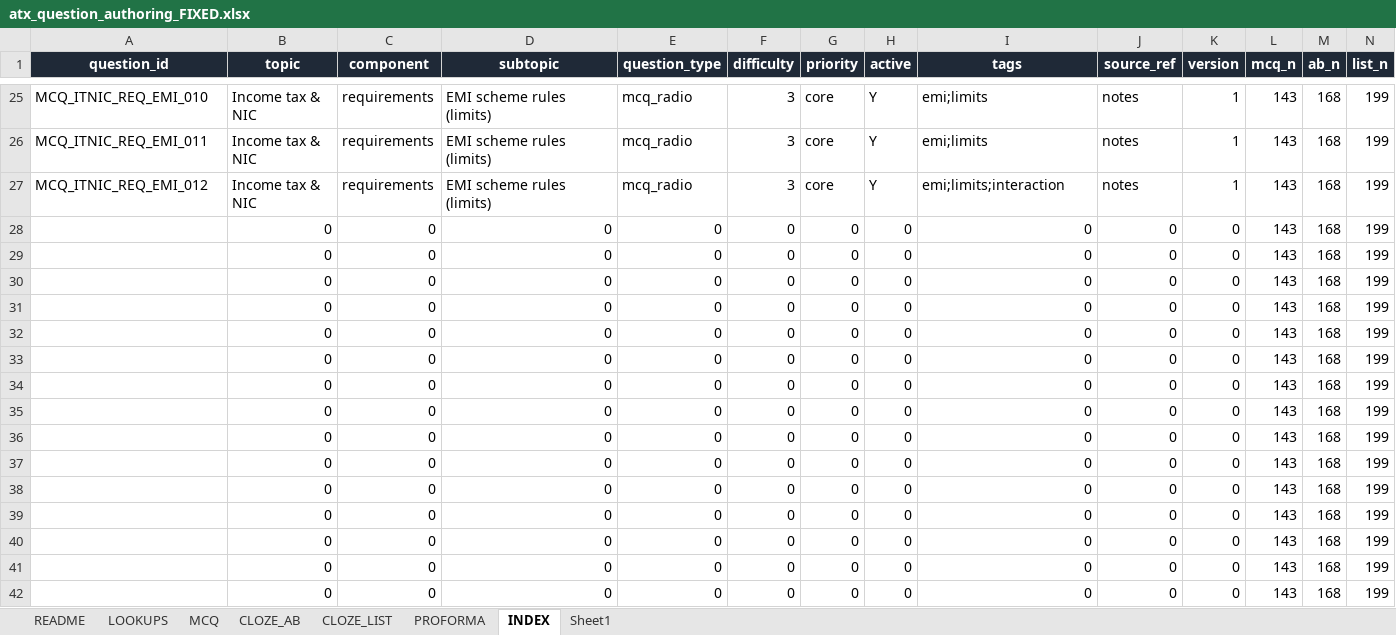
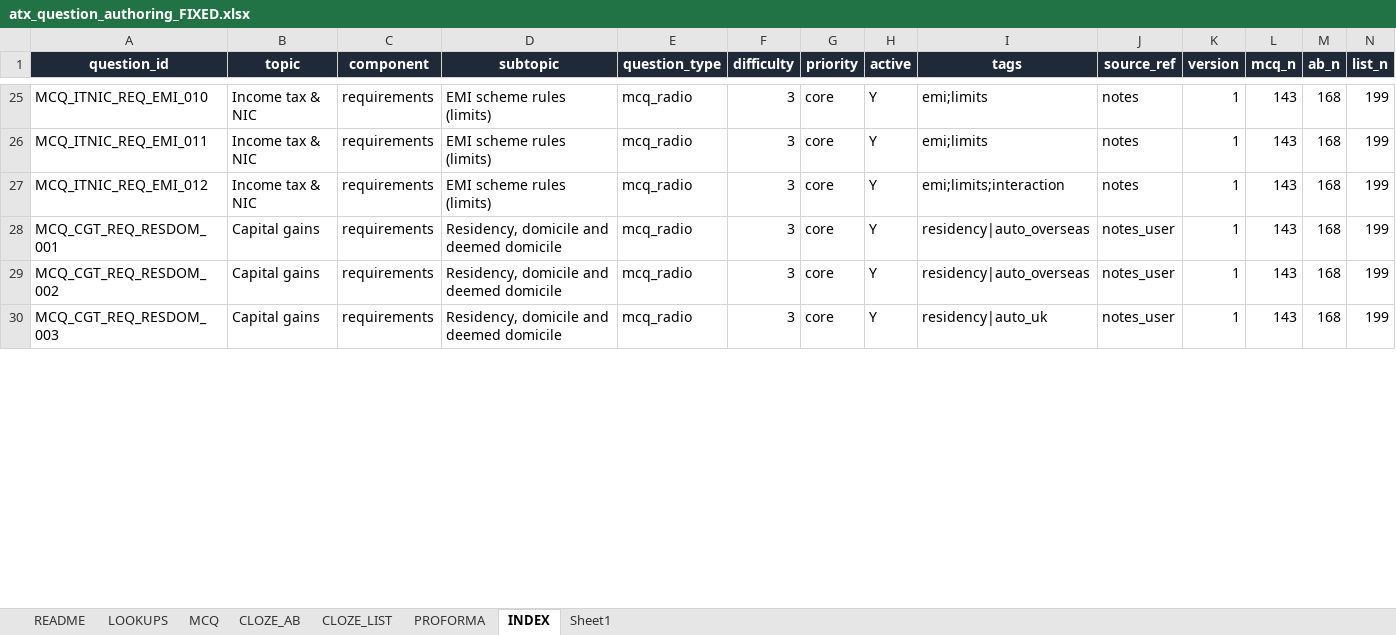
Before and after one commit to Knaderi00/sbr_quiz_app, an Excel workbook: src/tools/atx_question_authoring_FIXED.xlsx, sheet INDEX, drawn as a sheet; only a part is shown, gaps mark what is left out; values as stored, in another font and other column widths than the file's, no borders; removed rows and columns are numbered as before the commit, all else as after; rows hold the shown columns only; the diff covers the shown part only; the diff names each change by its address in the sheet, - before the commit and + after, or states it on an @@ line.

Commit message:
questions

```diff
--- a/src/tools/atx_question_authoring_FIXED.xlsx (sheet INDEX)
+++ b/src/tools/atx_question_authoring_FIXED.xlsx (sheet INDEX)
-row 28:  | 0 | 0 | 0 | 0 | 0 | 0 | 0 | 0 | 0 | 0 | 143 | 168 | 199
-row 29:  | 0 | 0 | 0 | 0 | 0 | 0 | 0 | 0 | 0 | 0 | 143 | 168 | 199
-row 30:  | 0 | 0 | 0 | 0 | 0 | 0 | 0 | 0 | 0 | 0 | 143 | 168 | 199
-row 31:  | 0 | 0 | 0 | 0 | 0 | 0 | 0 | 0 | 0 | 0 | 143 | 168 | 199
-row 32:  | 0 | 0 | 0 | 0 | 0 | 0 | 0 | 0 | 0 | 0 | 143 | 168 | 199
-row 33:  | 0 | 0 | 0 | 0 | 0 | 0 | 0 | 0 | 0 | 0 | 143 | 168 | 199
-row 34:  | 0 | 0 | 0 | 0 | 0 | 0 | 0 | 0 | 0 | 0 | 143 | 168 | 199
-row 35:  | 0 | 0 | 0 | 0 | 0 | 0 | 0 | 0 | 0 | 0 | 143 | 168 | 199
-row 36:  | 0 | 0 | 0 | 0 | 0 | 0 | 0 | 0 | 0 | 0 | 143 | 168 | 199
-row 37:  | 0 | 0 | 0 | 0 | 0 | 0 | 0 | 0 | 0 | 0 | 143 | 168 | 199
-row 38:  | 0 | 0 | 0 | 0 | 0 | 0 | 0 | 0 | 0 | 0 | 143 | 168 | 199
-row 39:  | 0 | 0 | 0 | 0 | 0 | 0 | 0 | 0 | 0 | 0 | 143 | 168 | 199
-row 40:  | 0 | 0 | 0 | 0 | 0 | 0 | 0 | 0 | 0 | 0 | 143 | 168 | 199
-row 41:  | 0 | 0 | 0 | 0 | 0 | 0 | 0 | 0 | 0 | 0 | 143 | 168 | 199
-row 42:  | 0 | 0 | 0 | 0 | 0 | 0 | 0 | 0 | 0 | 0 | 143 | 168 | 199
+row 28: MCQ_CGT_REQ_RESDOM_001 | Capital gains | requirements | Residency, domicile and deemed domicile | mcq_radio | 3 | core | Y | residency|auto_overseas | notes_user | 1 | 143 | 168 | 199
+row 29: MCQ_CGT_REQ_RESDOM_002 | Capital gains | requirements | Residency, domicile and deemed domicile | mcq_radio | 3 | core | Y | residency|auto_overseas | notes_user | 1 | 143 | 168 | 199
+row 30: MCQ_CGT_REQ_RESDOM_003 | Capital gains | requirements | Residency, domicile and deemed domicile | mcq_radio | 3 | core | Y | residency|auto_uk | notes_user | 1 | 143 | 168 | 199
```
Also changed, not shown: 24 added rows and 12 removed rows elsewhere in this sheet, sheet MCQ, sheet CLOZE_LIST, 3 other files.
